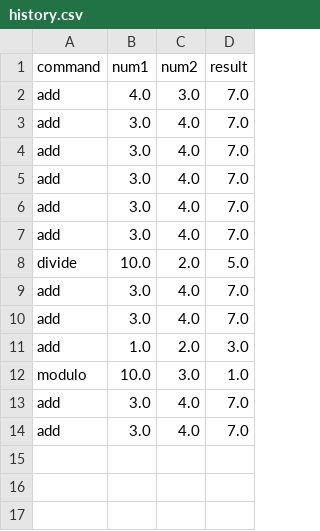
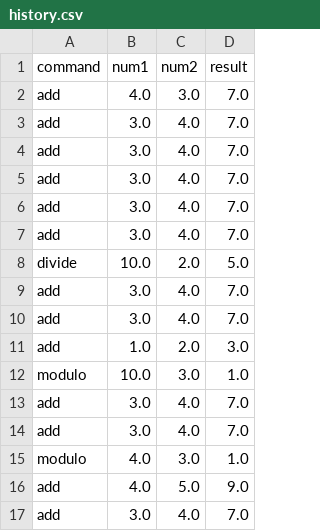
Before and after one commit to ErcihanK/Avanced-python-calculator, a CSV file: history.csv, drawn as a sheet; the diff names each change by its address in the sheet, - before the commit and + after, or states it on an @@ line.

```diff
--- a/history.csv
+++ b/history.csv
+row 15: modulo | 4.0 | 3.0 | 1.0
+row 16: add | 4.0 | 5.0 | 9.0
+row 17: add | 3.0 | 4.0 | 7.0
```
Also changed, not shown: 6 other files.
